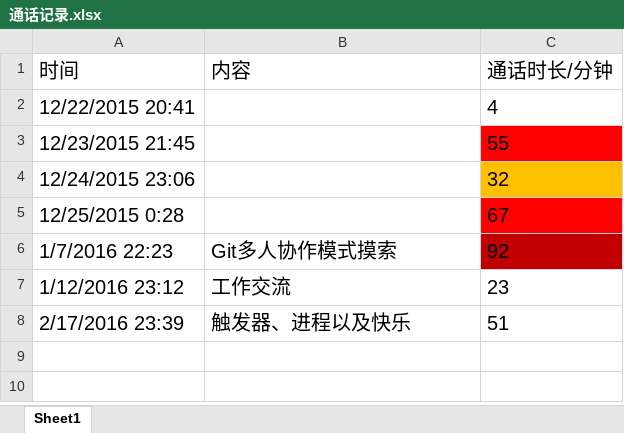
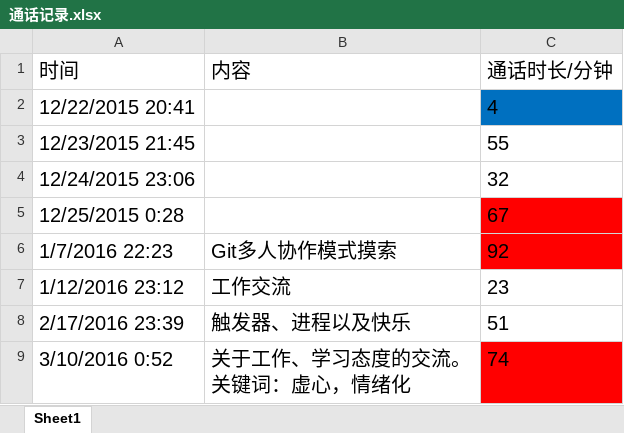
Before and after one commit to OOCC/PlanGIt, an Excel workbook: 通话记录.xlsx, sheet Sheet1, drawn as a sheet; values as stored, in another font and other column widths than the file's, no borders; ↵ is a line break in a cell; the diff names each change by its address in the sheet, - before the commit and + after, or states it on an @@ line.

```diff
--- a/通话记录.xlsx (sheet Sheet1)
+++ b/通话记录.xlsx (sheet Sheet1)
-C2 fill: none
+C2 fill: #0070C0
-C3 fill: #FF0000
+C3 fill: none
-C4 fill: #FFC000
+C4 fill: none
-C6 fill: #C00000
+C6 fill: #FF0000
+row 9: 3/10/2016 0:52 | 关于工作、学习态度的交流。 ↵ 关键词：虚心，情绪化 | 74
```
Also changed, not shown: Personal/xiemin/周计划2016.xlsx, 学习计划每日进展.xlsx, 3 other files.
